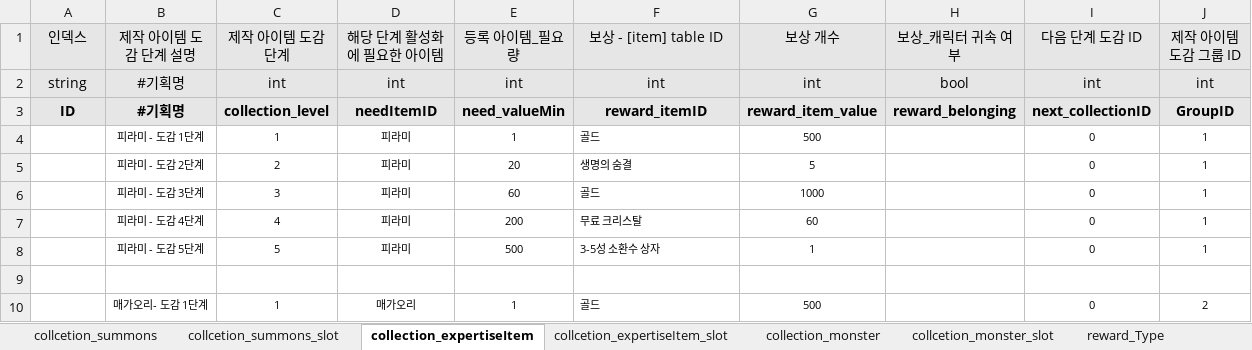
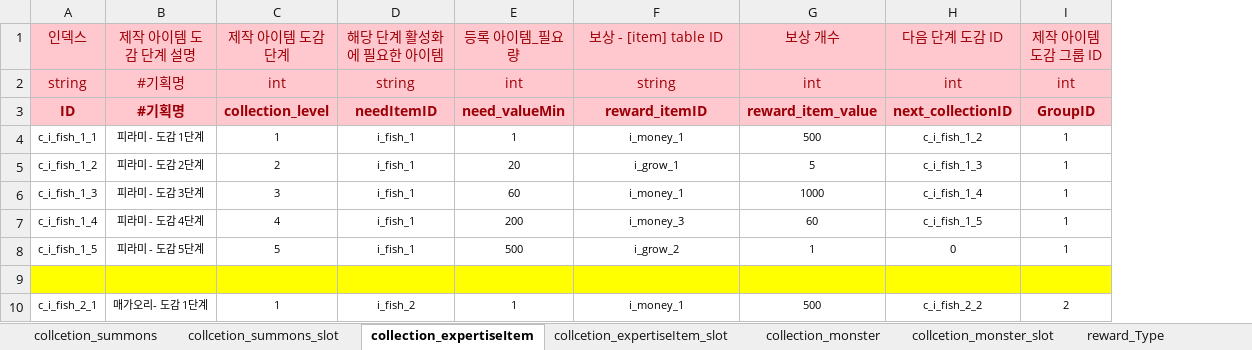
Before and after one commit to GiMYOOO/Employment, an Excel workbook: 02.서머너즈워 도감 시스템 역기획서/도감table.xlsx, sheet collection_expertiseItem, drawn as a sheet; only a part is shown; values as stored, in another font and other column widths than the file's, no borders; removed rows and columns are numbered as before the commit, all else as after; the diff covers the shown part only; the diff names each change by its address in the sheet, - before the commit and + after, or states it on an @@ line.

```diff
--- a/02.서머너즈워 도감 시스템 역기획서/도감table.xlsx (sheet collection_expertiseItem)
+++ b/02.서머너즈워 도감 시스템 역기획서/도감table.xlsx (sheet collection_expertiseItem)
-column H (보상_캐릭터 귀속 여부), rows 2-3: bool | reward_belonging
@@ A1:G3 fill: #E7E6E6 → #FFC7CE, text colour: black → #9C0006 @@
@@ H1:I3 fill: #E7E6E6 → #FFC7CE, text colour: black → #9C0006 @@
-D2 (해당 단계 활성화에 필요한 아이템): int
+D2 (해당 단계 활성화에 필요한 아이템): string
-F2 (보상 - [item] table ID): int
+F2 (보상 - [item] table ID): string
-A4 (인덱스): (empty)
+A4 (인덱스): c_i_fish_1_1
-D4:D8 (해당 단계 활성화에 필요한 아이템): 피라미
+D4:D8 (해당 단계 활성화에 필요한 아이템): i_fish_1
-F4 (보상 - [item] table ID): 골드
+F4 (보상 - [item] table ID): i_money_1
-F4:F8 alignment: left
+F4:F8 alignment: center
-H4 (다음 단계 도감 ID): 0
+H4 (다음 단계 도감 ID): c_i_fish_1_2
-A5 (인덱스): (empty)
+A5 (인덱스): c_i_fish_1_2
-F5 (보상 - [item] table ID): 생명의 숨결
+F5 (보상 - [item] table ID): i_grow_1
-H5 (다음 단계 도감 ID): 0
+H5 (다음 단계 도감 ID): c_i_fish_1_3
-A6 (인덱스): (empty)
+A6 (인덱스): c_i_fish_1_3
-F6 (보상 - [item] table ID): 골드
+F6 (보상 - [item] table ID): i_money_1
-H6 (다음 단계 도감 ID): 0
+H6 (다음 단계 도감 ID): c_i_fish_1_4
-A7 (인덱스): (empty)
+A7 (인덱스): c_i_fish_1_4
-F7 (보상 - [item] table ID): 무료 크리스탈
+F7 (보상 - [item] table ID): i_money_3
-H7 (다음 단계 도감 ID): 0
+H7 (다음 단계 도감 ID): c_i_fish_1_5
-A8 (인덱스): (empty)
+A8 (인덱스): c_i_fish_1_5
-F8 (보상 - [item] table ID): 3-5성 소환수 상자
+F8 (보상 - [item] table ID): i_grow_2
-A9:G9 fill: none
+A9:G9 fill: #FFFF00
-H9:I9 fill: none
+H9:I9 fill: #FFFF00
-A10 (인덱스): (empty)
+A10 (인덱스): c_i_fish_2_1
-D10 (해당 단계 활성화에 필요한 아이템): 매가오리
+D10 (해당 단계 활성화에 필요한 아이템): i_fish_2
-F10 (보상 - [item] table ID): 골드
+F10 (보상 - [item] table ID): i_money_1
-F10 alignment: left
+F10 alignment: center
-H10 (다음 단계 도감 ID): 0
+H10 (다음 단계 도감 ID): c_i_fish_2_2
```
Also changed, not shown: 6 added rows, 15 edited cells and cell formats elsewhere in this sheet, sheet Item, sheet text, sheet collcetion_expertiseItem_slot, sheet collcetion_summons, sheet ItemGrade_Type, sheet collection_monster, 3 more sheets, hidden cells, 1 other file.
